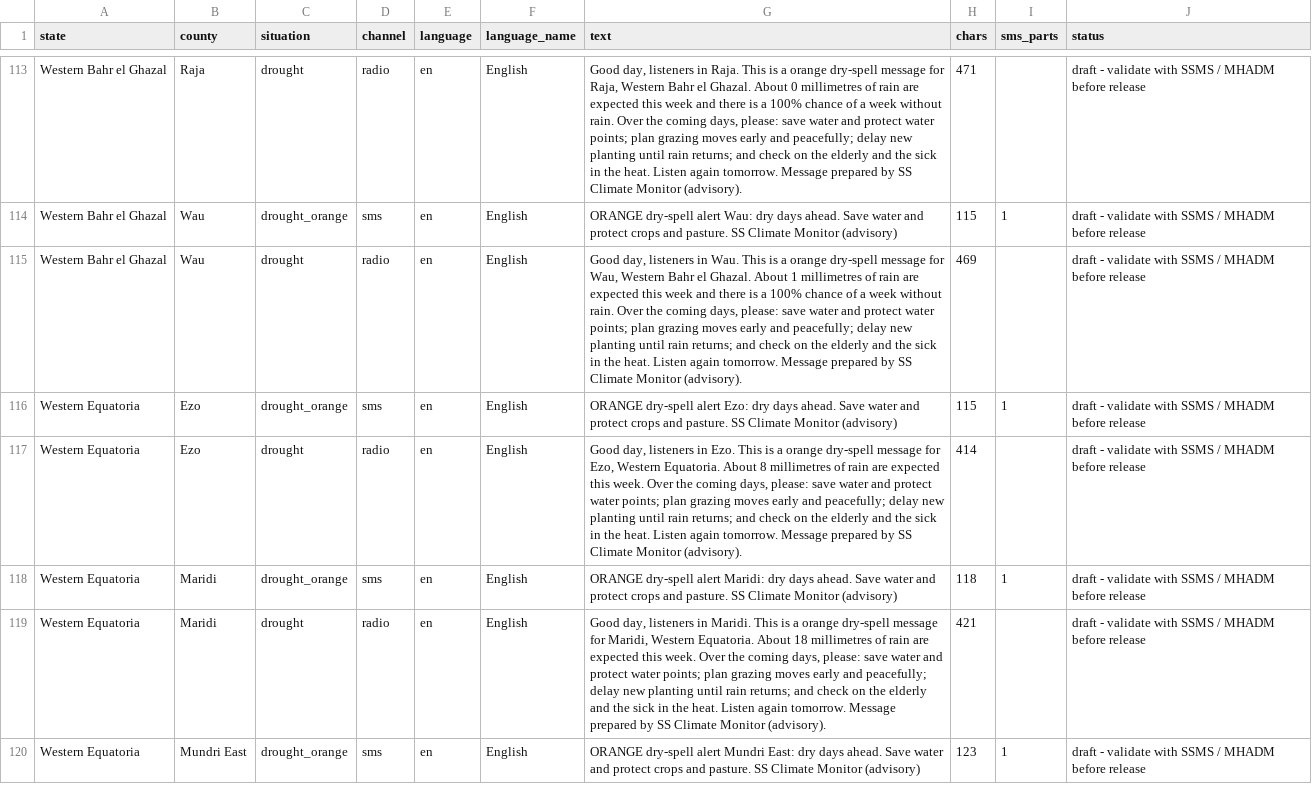
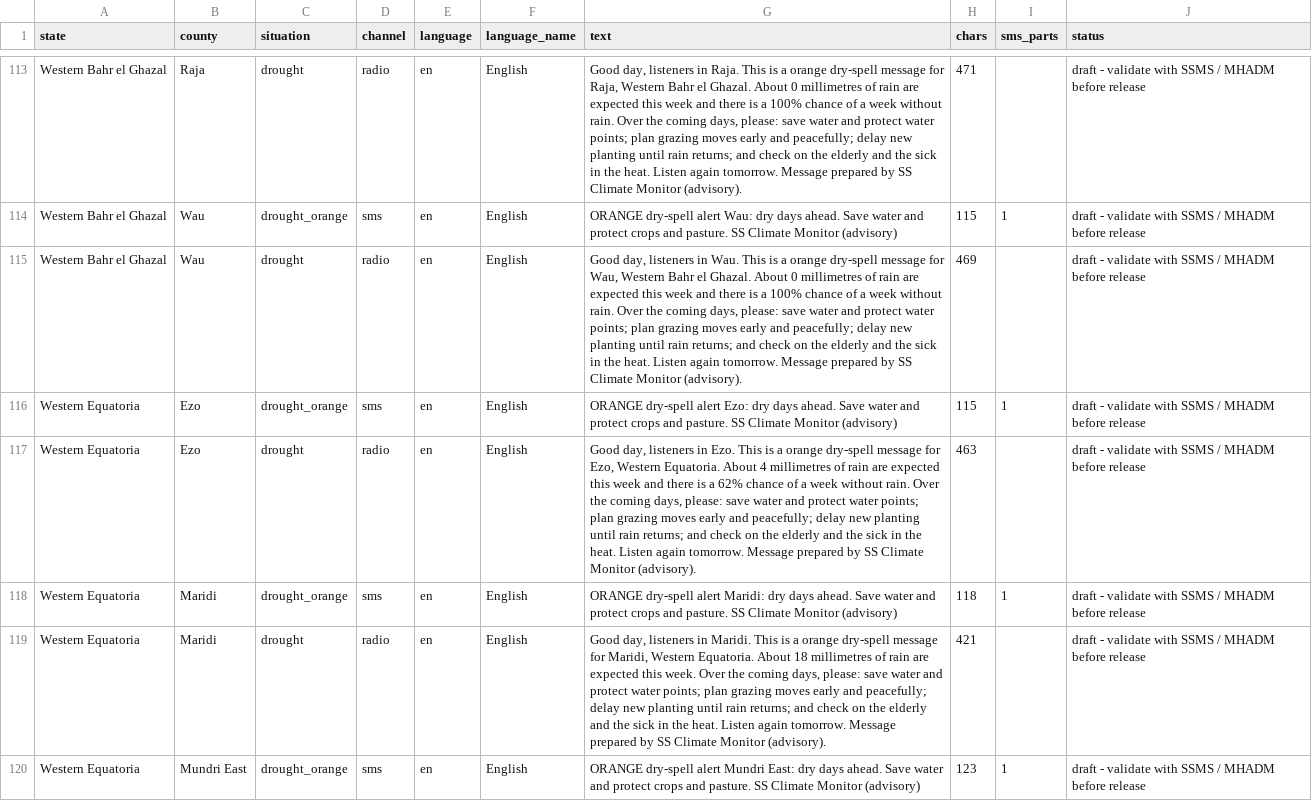
Before and after one commit to Penuelabi/altimetry-nightly, a CSV file: aa_out/dissemination/latest/messages.csv, drawn as a sheet; only a part is shown, gaps mark what is left out; the diff covers the shown part only.

```diff
--- a/aa_out/dissemination/latest/messages.csv
+++ b/aa_out/dissemination/latest/messages.csv
@@ -114,5 +114,5 @@ Western Bahr el Ghazal,Raja,drought,radio,en,English,"Good day, listeners in Raj
 Western Bahr el Ghazal,Wau,drought_orange,sms,en,English,ORANGE dry-spell alert Wau: dry days ahead. Save water and protect crops and pasture. SS Climate Monitor (advisory),115,1,draft - validate with SSMS / MHADM before release
-Western Bahr el Ghazal,Wau,drought,radio,en,English,"Good day, listeners in Wau. This is a orange dry-spell message for Wau, Western Bahr el Ghazal. About 1 millimetres of rain are expected this week and there is a 100% chance of a week without rain. Over the coming days, please: save water and protect water points; plan grazing moves early and peacefully; delay new planting until rain returns; and check on the elderly and the sick in the heat. Listen again tomorrow. Message prepared by SS Climate Monitor (advisory).",469,,draft - validate with SSMS / MHADM before release
+Western Bahr el Ghazal,Wau,drought,radio,en,English,"Good day, listeners in Wau. This is a orange dry-spell message for Wau, Western Bahr el Ghazal. About 0 millimetres of rain are expected this week and there is a 100% chance of a week without rain. Over the coming days, please: save water and protect water points; plan grazing moves early and peacefully; delay new planting until rain returns; and check on the elderly and the sick in the heat. Listen again tomorrow. Message prepared by SS Climate Monitor (advisory).",469,,draft - validate with SSMS / MHADM before release
 Western Equatoria,Ezo,drought_orange,sms,en,English,ORANGE dry-spell alert Ezo: dry days ahead. Save water and protect crops and pasture. SS Climate Monitor (advisory),115,1,draft - validate with SSMS / MHADM before release
-Western Equatoria,Ezo,drought,radio,en,English,"Good day, listeners in Ezo. This is a orange dry-spell message for Ezo, Western Equatoria. About 8 millimetres of rain are expected this week. Over the coming days, please: save water and protect water points; plan grazing moves early and peacefully; delay new planting until rain returns; and check on the elderly and the sick in the heat. Listen again tomorrow. Message prepared by SS Climate Monitor (advisory).",414,,draft - validate with SSMS / MHADM before release
+Western Equatoria,Ezo,drought,radio,en,English,"Good day, listeners in Ezo. This is a orange dry-spell message for Ezo, Western Equatoria. About 4 millimetres of rain are expected this week and there is a 62% chance of a week without rain. Over the coming days, please: save water and protect water points; plan grazing moves early and peacefully; delay new planting until rain returns; and check on the elderly and the sick in the heat. Listen again tomorrow. Message prepared by SS Climate Monitor (advisory).",463,,draft - validate with SSMS / MHADM before release
 Western Equatoria,Maridi,drought_orange,sms,en,English,ORANGE dry-spell alert Maridi: dry days ahead. Save water and protect crops and pasture. SS Climate Monitor (advisory),118,1,draft - validate with SSMS / MHADM before release
```
Also changed, not shown: 4 removed rows and 59 edited cells elsewhere in this file, aa_out/aa_indicator_ledger.csv, aa_out/aap_rule_variables.csv, 20 other files.
